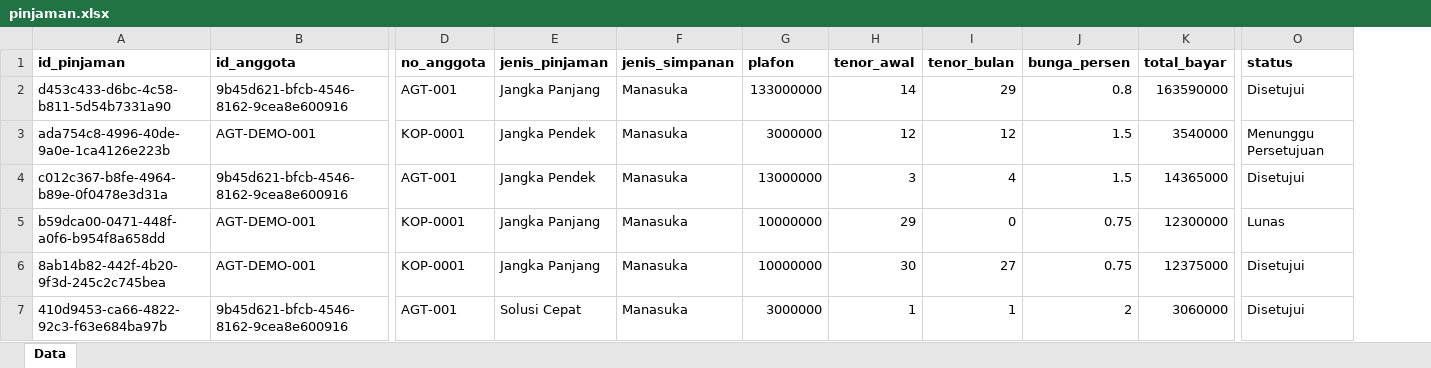
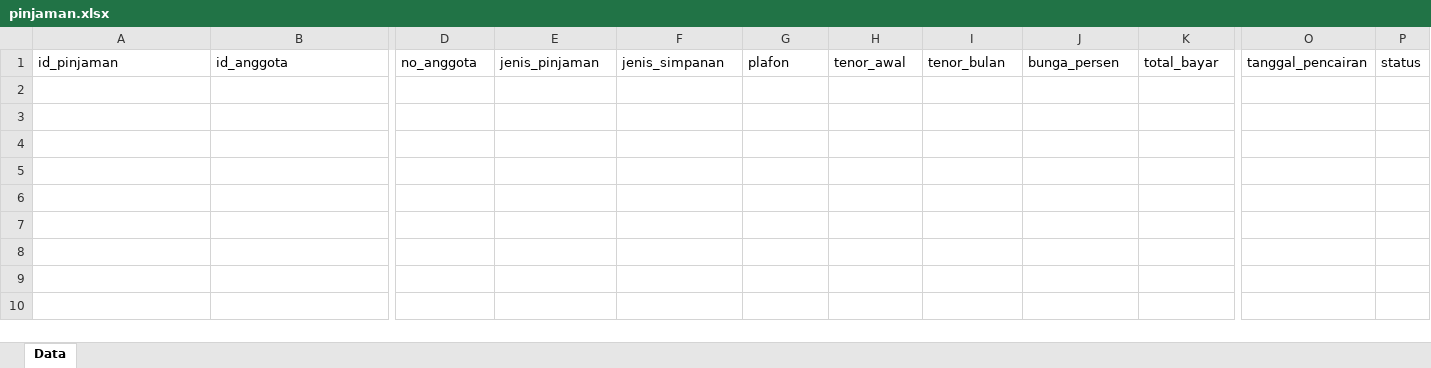
Before and after one commit to RAFLYBOSENG/Koperasi-PKL-, an Excel workbook: data/pinjaman.xlsx, sheet Data, drawn as a sheet; only a part is shown, gaps mark what is left out; values as stored, in another font and other column widths than the file's, no borders; removed rows and columns are numbered as before the commit, all else as after; rows hold the shown columns only; the diff covers the shown part only; the diff names each change by its address in the sheet, - before the commit and + after, or states it on an @@ line.

```diff
--- a/data/pinjaman.xlsx (sheet Data)
+++ b/data/pinjaman.xlsx (sheet Data)
-column O, row 1: status
+column O, row 1: tanggal_pencairan
+column P, row 1: status
-A1:K1 bold: on
+A1:K1 bold: off
-row 2: d453c433-d6bc-4c58-b811-5d54b7331a90 | 9b45d621-bfcb-4546-8162-9cea8e600916 | AGT-001 | Jangka Panjang | Manasuka | 133000000 | 14 | 29 | 0.8 | 163590000 | Disetujui
-row 3: ada754c8-4996-40de-9a0e-1ca4126e223b | AGT-DEMO-001 | KOP-0001 | Jangka Pendek | Manasuka | 3000000 | 12 | 12 | 1.5 | 3540000 | Menunggu Persetujuan
-row 4: c012c367-b8fe-4964-b89e-0f0478e3d31a | 9b45d621-bfcb-4546-8162-9cea8e600916 | AGT-001 | Jangka Pendek | Manasuka | 13000000 | 3 | 4 | 1.5 | 14365000 | Disetujui
-row 5: b59dca00-0471-448f-a0f6-b954f8a658dd | AGT-DEMO-001 | KOP-0001 | Jangka Panjang | Manasuka | 10000000 | 29 | 0 | 0.75 | 12300000 | Lunas
-row 6: 8ab14b82-442f-4b20-9f3d-245c2c745bea | AGT-DEMO-001 | KOP-0001 | Jangka Panjang | Manasuka | 10000000 | 30 | 27 | 0.75 | 12375000 | Disetujui
-row 7: 410d9453-ca66-4822-92c3-f63e684ba97b | 9b45d621-bfcb-4546-8162-9cea8e600916 | AGT-001 | Solusi Cepat | Manasuka | 3000000 | 1 | 1 | 2 | 3060000 | Disetujui
```
Also changed, not shown: cell formats elsewhere in this sheet, data/pinjaman_cicilan.xlsx, data/shu_alokasi.xlsx, 24 other files.
